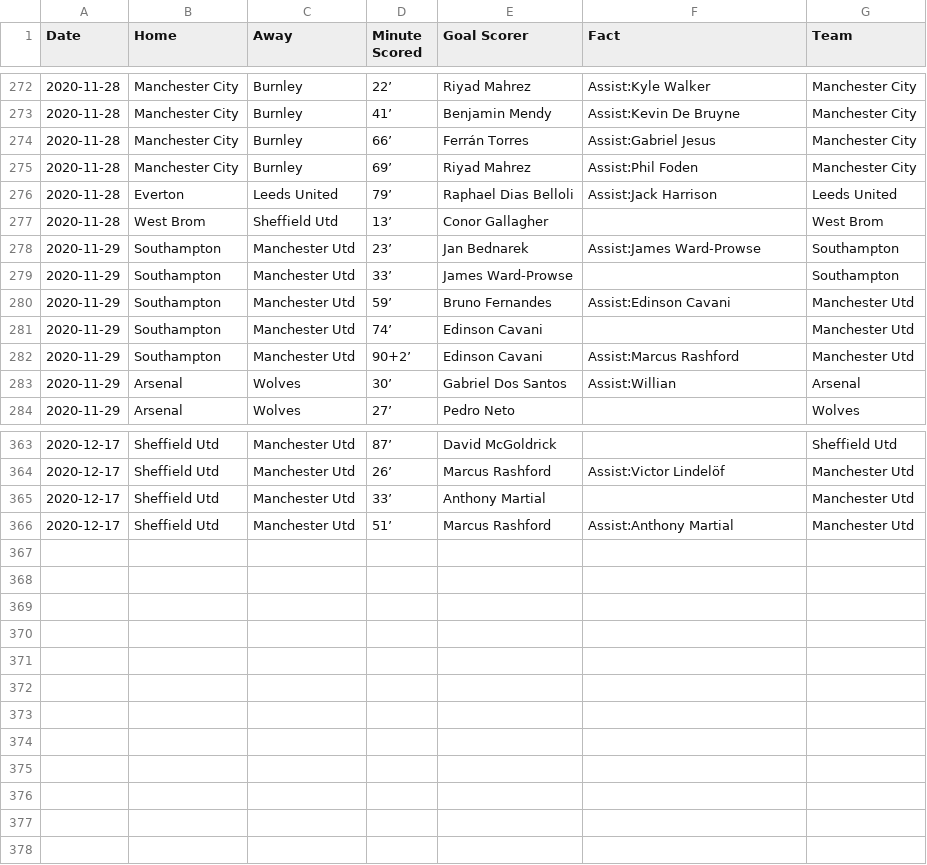
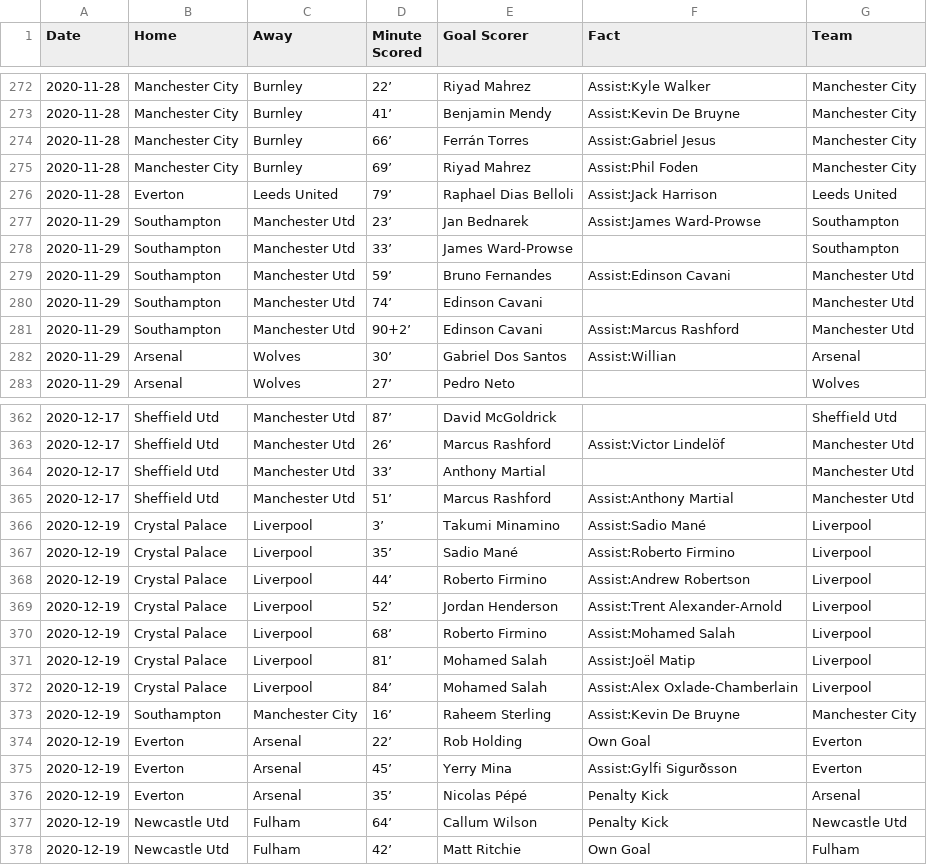
Before and after one commit to marvel308/marvel308.github.io, a CSV file: data.csv, drawn as a sheet; only a part is shown, gaps mark what is left out.

```diff
--- a/data.csv
+++ b/data.csv
@@ -276,3 +276,2 @@ Date,Home,Away,Minute Scored,Goal Scorer,Fact,Team
 2020-11-28,Everton,Leeds United,79’,Raphael Dias Belloli,Assist:Jack Harrison,Leeds United
-2020-11-28,West Brom,Sheffield Utd,13’,Conor Gallagher,,West Brom
 2020-11-29,Southampton,Manchester Utd,23’,Jan Bednarek,Assist:James Ward-Prowse,Southampton
@@ -366 +365,14 @@ Date,Home,Away,Minute Scored,Goal Scorer,Fact,Team
 2020-12-17,Sheffield Utd,Manchester Utd,51’,Marcus Rashford,Assist:Anthony Martial,Manchester Utd
+2020-12-19,Crystal Palace,Liverpool,3’,Takumi Minamino,Assist:Sadio Mané,Liverpool
+2020-12-19,Crystal Palace,Liverpool,35’,Sadio Mané,Assist:Roberto Firmino,Liverpool
+2020-12-19,Crystal Palace,Liverpool,44’,Roberto Firmino,Assist:Andrew Robertson,Liverpool
+2020-12-19,Crystal Palace,Liverpool,52’,Jordan Henderson,Assist:Trent Alexander-Arnold,Liverpool
+2020-12-19,Crystal Palace,Liverpool,68’,Roberto Firmino,Assist:Mohamed Salah,Liverpool
+2020-12-19,Crystal Palace,Liverpool,81’,Mohamed Salah,Assist:Joël Matip,Liverpool
+2020-12-19,Crystal Palace,Liverpool,84’,Mohamed Salah,Assist:Alex Oxlade-Chamberlain,Liverpool
+2020-12-19,Southampton,Manchester City,16’,Raheem Sterling,Assist:Kevin De Bruyne,Manchester City
+2020-12-19,Everton,Arsenal,22’,Rob Holding,Own Goal,Everton
+2020-12-19,Everton,Arsenal,45’,Yerry Mina,Assist:Gylfi Sigurðsson,Everton
+2020-12-19,Everton,Arsenal,35’,Nicolas Pépé,Penalty Kick,Arsenal
+2020-12-19,Newcastle Utd,Fulham,64’,Callum Wilson,Penalty Kick,Newcastle Utd
+2020-12-19,Newcastle Utd,Fulham,42’,Matt Ritchie,Own Goal,Fulham
```
Also changed, not shown: critical_data.csv.
